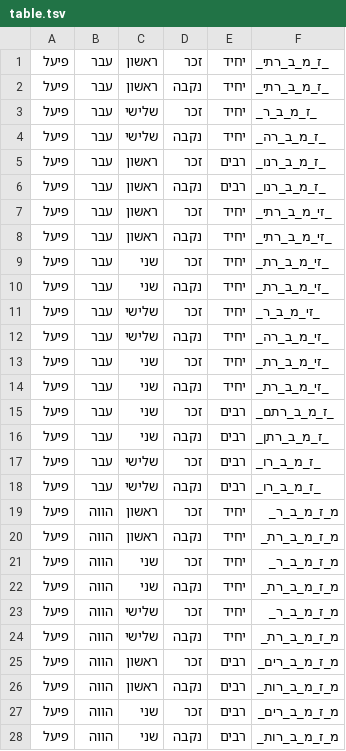
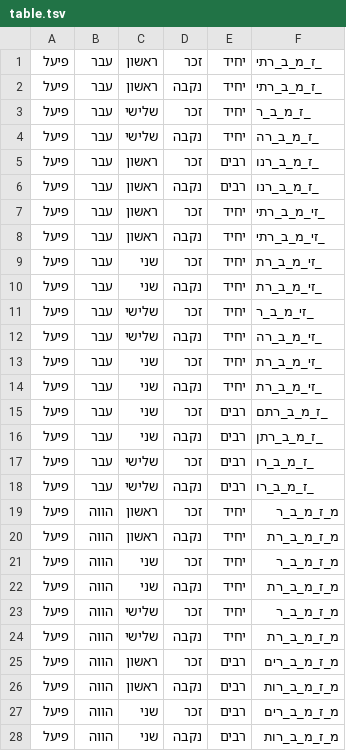
Before and after one commit to elazarg/root_verb_tables, a TSV file: מרובעים_פז/table.tsv, drawn as a sheet; only a part is shown; the diff covers the shown part only.

```diff
--- a/מרובעים_פז/table.tsv
+++ b/מרובעים_פז/table.tsv
@@ -1,28 +1,28 @@
-פיעל	עבר 	ראשון	זכר 	יחיד	_ז_מ_ב_רתי_
-פיעל	עבר 	ראשון	נקבה	יחיד	_ז_מ_ב_רתי_
-פיעל	עבר 	שלישי	זכר 	יחיד	_ז_מ_ב_ר_
-פיעל	עבר 	שלישי	נקבה	יחיד	_ז_מ_ב_רה_
-פיעל	עבר 	ראשון	זכר 	רבים	_ז_מ_ב_רנו_
-פיעל	עבר 	ראשון	נקבה	רבים	_ז_מ_ב_רנו_
-פיעל	עבר 	ראשון	זכר 	יחיד	_זי_מ_ב_רתי_
-פיעל	עבר 	ראשון	נקבה	יחיד	_זי_מ_ב_רתי_
-פיעל	עבר 	שני 	זכר 	יחיד	_זי_מ_ב_רת_
-פיעל	עבר 	שני 	נקבה	יחיד	_זי_מ_ב_רת_
-פיעל	עבר 	שלישי	זכר 	יחיד	_זי_מ_ב_ר_
-פיעל	עבר 	שלישי	נקבה	יחיד	_זי_מ_ב_רה_
-פיעל	עבר 	שני 	זכר 	יחיד	_זי_מ_ב_רת_
-פיעל	עבר 	שני 	נקבה	יחיד	_זי_מ_ב_רת_
-פיעל	עבר 	שני 	זכר 	רבים	_ז_מ_ב_רתם_
-פיעל	עבר 	שני 	נקבה	רבים	_ז_מ_ב_רתן_
-פיעל	עבר 	שלישי	זכר 	רבים	_ז_מ_ב_רו_
-פיעל	עבר 	שלישי	נקבה	רבים	_ז_מ_ב_רו_
-פיעל	הווה	ראשון	זכר 	יחיד	מ_ז_מ_ב_ר_
-פיעל	הווה	ראשון	נקבה	יחיד	מ_ז_מ_ב_רת_
-פיעל	הווה	שני 	זכר 	יחיד	מ_ז_מ_ב_ר_
-פיעל	הווה	שני 	נקבה	יחיד	מ_ז_מ_ב_רת_
-פיעל	הווה	שלישי	זכר 	יחיד	מ_ז_מ_ב_ר_
-פיעל	הווה	שלישי	נקבה	יחיד	מ_ז_מ_ב_רת_
-פיעל	הווה	ראשון	זכר 	רבים	מ_ז_מ_ב_רים_
-פיעל	הווה	ראשון	נקבה	רבים	מ_ז_מ_ב_רות_
-פיעל	הווה	שני 	זכר 	רבים	מ_ז_מ_ב_רים_
-פיעל	הווה	שני 	נקבה	רבים	מ_ז_מ_ב_רות_
+פיעל	עבר 	ראשון	זכר 	יחיד	_ז_מ_ב_רתי
+פיעל	עבר 	ראשון	נקבה	יחיד	_ז_מ_ב_רתי
+פיעל	עבר 	שלישי	זכר 	יחיד	_ז_מ_ב_ר
+פיעל	עבר 	שלישי	נקבה	יחיד	_ז_מ_ב_רה
+פיעל	עבר 	ראשון	זכר 	רבים	_ז_מ_ב_רנו
+פיעל	עבר 	ראשון	נקבה	רבים	_ז_מ_ב_רנו
+פיעל	עבר 	ראשון	זכר 	יחיד	_זי_מ_ב_רתי
+פיעל	עבר 	ראשון	נקבה	יחיד	_זי_מ_ב_רתי
+פיעל	עבר 	שני 	זכר 	יחיד	_זי_מ_ב_רת
+פיעל	עבר 	שני 	נקבה	יחיד	_זי_מ_ב_רת
+פיעל	עבר 	שלישי	זכר 	יחיד	_זי_מ_ב_ר
+פיעל	עבר 	שלישי	נקבה	יחיד	_זי_מ_ב_רה
+פיעל	עבר 	שני 	זכר 	יחיד	_זי_מ_ב_רת
+פיעל	עבר 	שני 	נקבה	יחיד	_זי_מ_ב_רת
+פיעל	עבר 	שני 	זכר 	רבים	_ז_מ_ב_רתם
+פיעל	עבר 	שני 	נקבה	רבים	_ז_מ_ב_רתן
+פיעל	עבר 	שלישי	זכר 	רבים	_ז_מ_ב_רו
+פיעל	עבר 	שלישי	נקבה	רבים	_ז_מ_ב_רו
+פיעל	הווה	ראשון	זכר 	יחיד	מ_ז_מ_ב_ר
+פיעל	הווה	ראשון	נקבה	יחיד	מ_ז_מ_ב_רת
+פיעל	הווה	שני 	זכר 	יחיד	מ_ז_מ_ב_ר
+פיעל	הווה	שני 	נקבה	יחיד	מ_ז_מ_ב_רת
+פיעל	הווה	שלישי	זכר 	יחיד	מ_ז_מ_ב_ר
+פיעל	הווה	שלישי	נקבה	יחיד	מ_ז_מ_ב_רת
+פיעל	הווה	ראשון	זכר 	רבים	מ_ז_מ_ב_רים
+פיעל	הווה	ראשון	נקבה	רבים	מ_ז_מ_ב_רות
+פיעל	הווה	שני 	זכר 	רבים	מ_ז_מ_ב_רים
+פיעל	הווה	שני 	נקבה	רבים	מ_ז_מ_ב_רות
```
Also changed, not shown: 93 edited cells elsewhere in this file, מרובעים/table.tsv, נעו/table.tsv, 5 other files.
